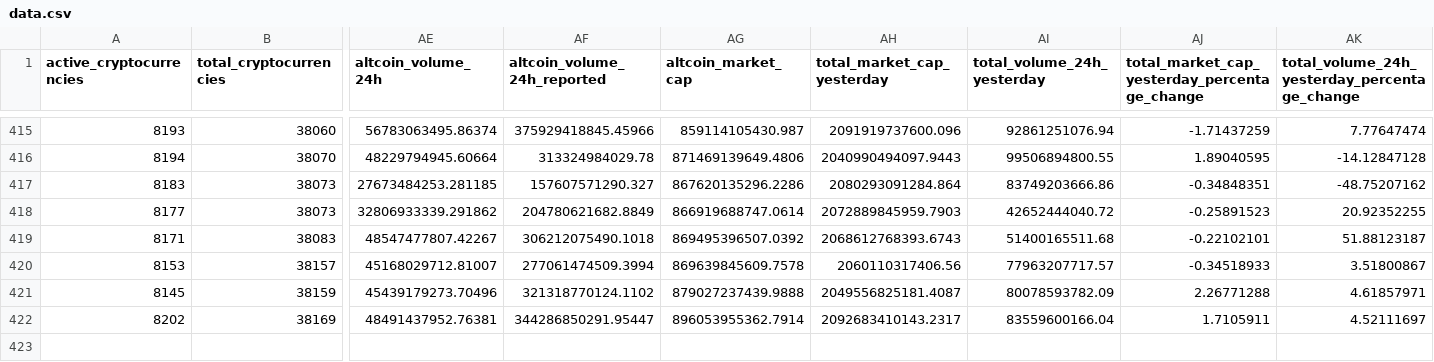
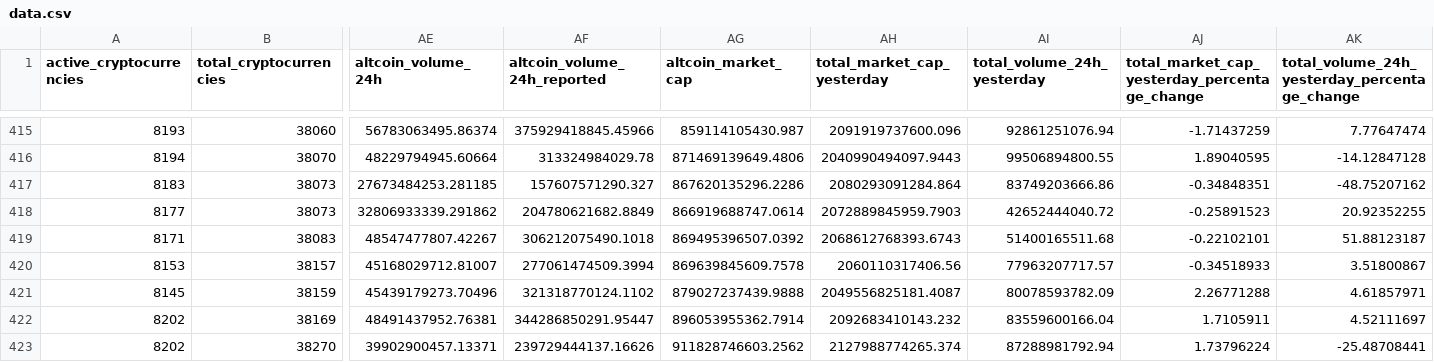
Before and after one commit to jorickdefraine/cmc-quotes-fetcher, a CSV file: data.csv, drawn as a sheet; only a part is shown, gaps mark what is left out; rows hold the shown columns only; the diff names each change by its address in the sheet, - before the commit and + after, or states it on an @@ line.

```diff
--- a/data.csv
+++ b/data.csv
-AH422 (total_market_cap_yesterday): 2092683410143.2317
+AH422 (total_market_cap_yesterday): 2092683410143.232
+row 423: 8202 | 38270 | 39902900457.13371 | 239729444137.16626 | 911828746603.2562 | 2127988774265.374 | 87288981792.94 | 1.73796224 | -25.48708441
```
